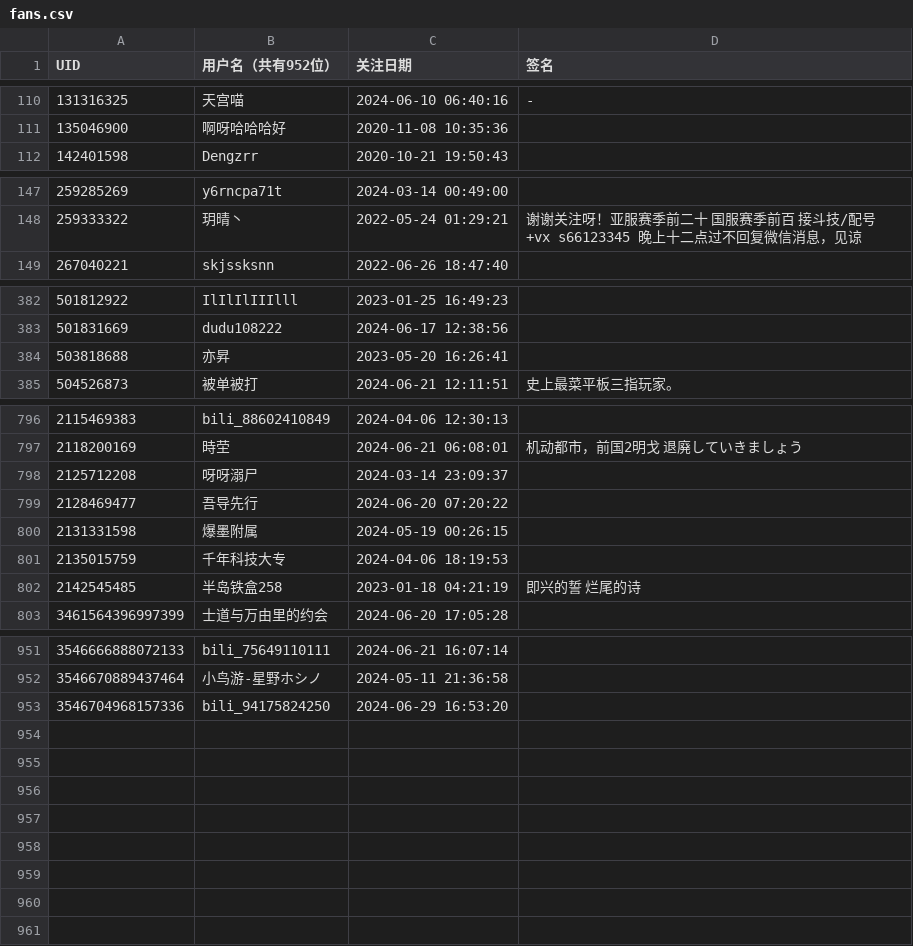
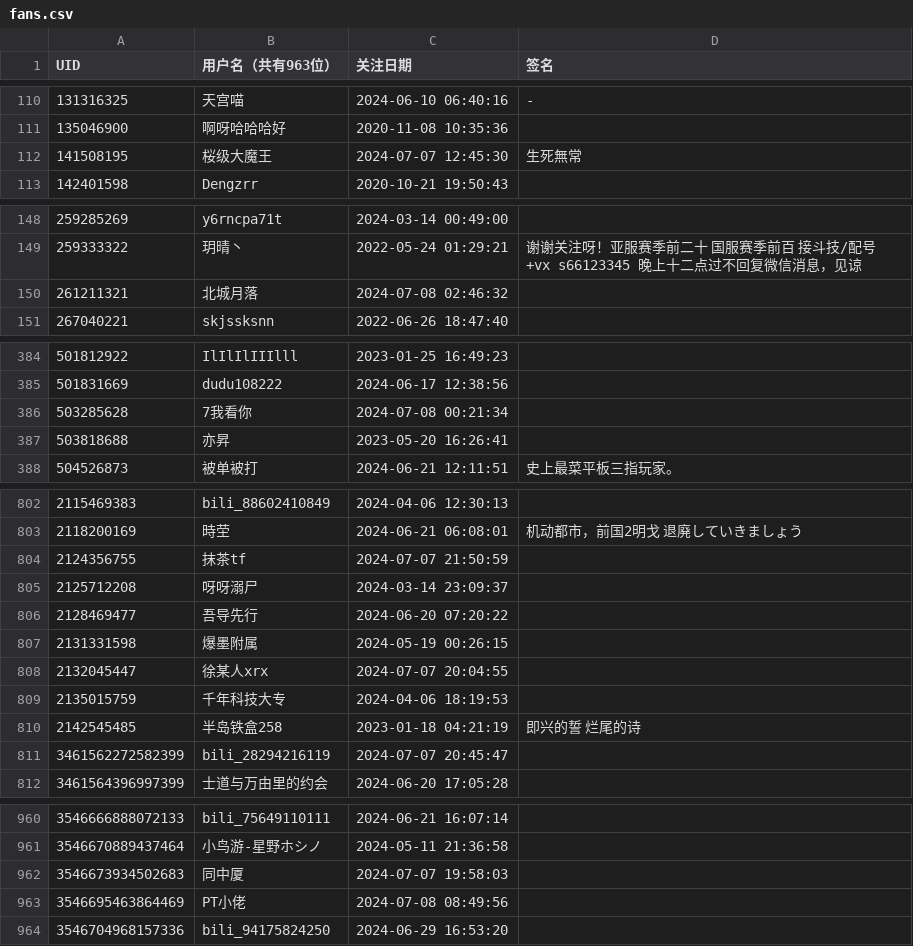
Before and after one commit to felixsana/bili_fans, a CSV file: fans.csv, drawn as a sheet; only a part is shown, gaps mark what is left out; the diff covers the shown part only.

```diff
--- a/fans.csv
+++ b/fans.csv
@@ -1 +1 @@
-UID,用户名（共有952位）,关注日期,签名
+UID,用户名（共有963位）,关注日期,签名
@@ -111,2 +111,3 @@ UID,用户名（共有952位）,关注日期,签名
 135046900,啊呀哈哈哈好,2020-11-08 10:35:36,
+141508195,桜级大魔王,2024-07-07 12:45:30,生死無常
 142401598,Dengzrr,2020-10-21 19:50:43,
@@ -148,2 +149,3 @@ UID,用户名（共有952位）,关注日期,签名
 259333322,玥晴丶,2022-05-24 01:29:21,谢谢关注呀！亚服赛季前二十 国服赛季前百 接斗技/配号 +vx  s66123345    晚上十二点过不回复微信消息，见谅
+261211321,北城月落,2024-07-08 02:46:32,
 267040221,skjssksnn,2022-06-26 18:47:40,
@@ -383,2 +385,3 @@ UID,用户名（共有952位）,关注日期,签名
 501831669,dudu108222,2024-06-17 12:38:56,
+503285628,7我看你,2024-07-08 00:21:34,
 503818688,亦昇,2023-05-20 16:26:41,
@@ -797,2 +803,3 @@ UID,用户名（共有952位）,关注日期,签名
 2118200169,時茔,2024-06-21 06:08:01,机动都市，前国2明戈 退廃していきましょう
+2124356755,抹茶tf,2024-07-07 21:50:59,
 2125712208,呀呀溺尸,2024-03-14 23:09:37,
@@ -800,4 +807,6 @@ UID,用户名（共有952位）,关注日期,签名
 2131331598,爆墨附属,2024-05-19 00:26:15,
+2132045447,徐某人xrx,2024-07-07 20:04:55,
 2135015759,千年科技大专,2024-04-06 18:19:53,
 2142545485,半岛铁盒258,2023-01-18 04:21:19,即兴的誓 烂尾的诗
+3461562272582399,bili_28294216119,2024-07-07 20:45:47,
 3461564396997399,士道与万由里的约会,2024-06-20 17:05:28,
@@ -952,2 +961,4 @@ UID,用户名（共有952位）,关注日期,签名
 3546670889437464,小鸟游-星野ホシノ,2024-05-11 21:36:58,
+3546673934502683,同中厦,2024-07-07 19:58:03,
+3546695463864469,PT小佬,2024-07-08 08:49:56,
 3546704968157336,bili_94175824250,2024-06-29 16:53:20,
```
Also changed, not shown: 4 added rows, 1 removed row and 4 edited cells elsewhere in this file.
